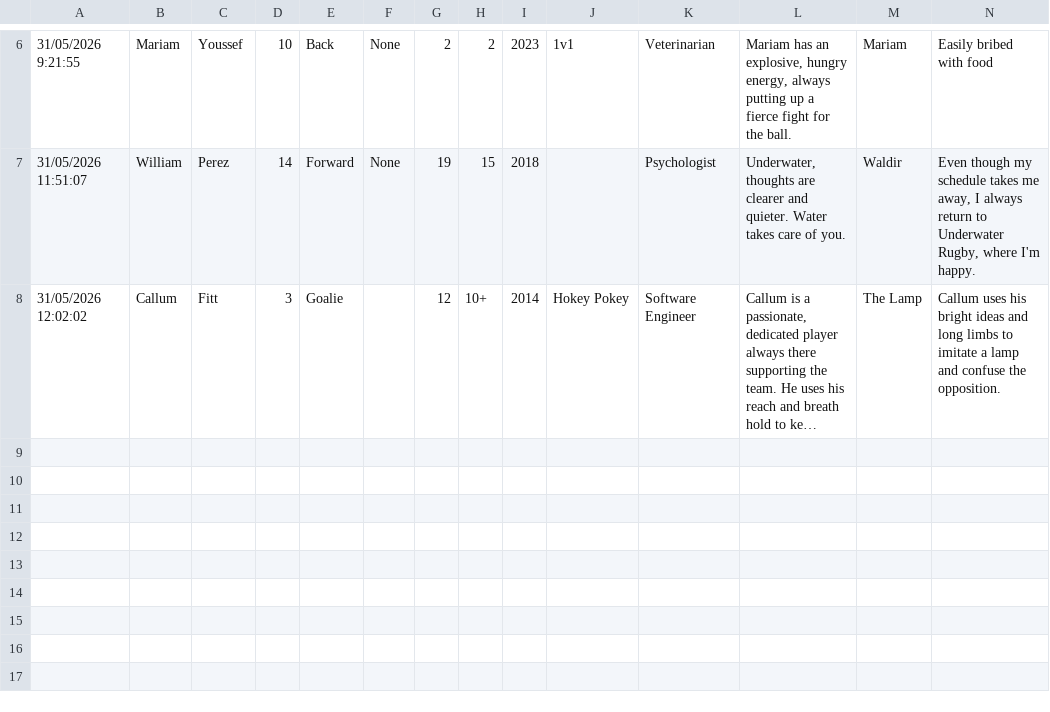
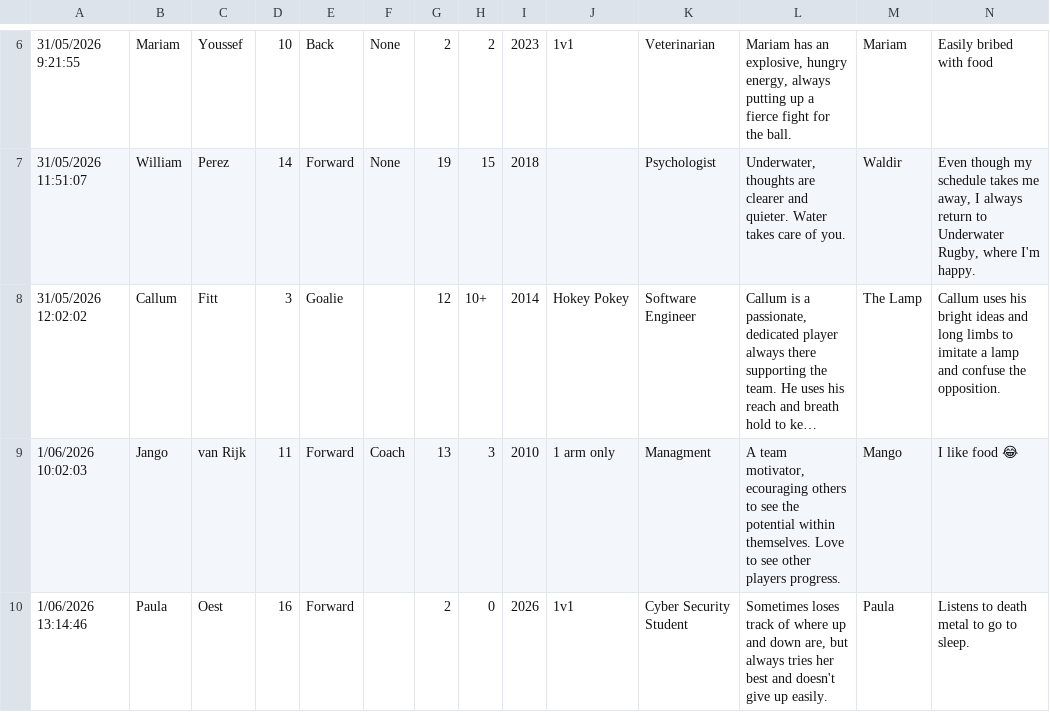
Before and after one commit to GamerTheBrother/AUWR_Website, a CSV file: data/roster.csv, drawn as a sheet; only a part is shown, gaps mark what is left out; long unchanged cells end in …; rows hold the shown columns only; the diff names each change by its address in the sheet, - before the commit and + after, or states it on an @@ line.

Commit message:
Paula+Jango

```diff
--- a/data/roster.csv
+++ b/data/roster.csv
+row 9: 1/06/2026 10:02:03 | Jango | van Rijk | 11 | Forward | Coach | 13 | 3 | 2010 | 1 arm only | Managment | A team motivator, ecouraging others to see the potential within themselves. Love to see other players progress. | Mango | I like food 😂
+row 10: 1/06/2026 13:14:46 | Paula | Oest | 16 | Forward |  | 2 | 0 | 2026 | 1v1 | Cyber Security Student | Sometimes loses track of where up and down are, but always tries her best and doesn't give up easily. | Paula | Listens to death metal to go to sleep.
```
Also changed, not shown: 1 other file.
